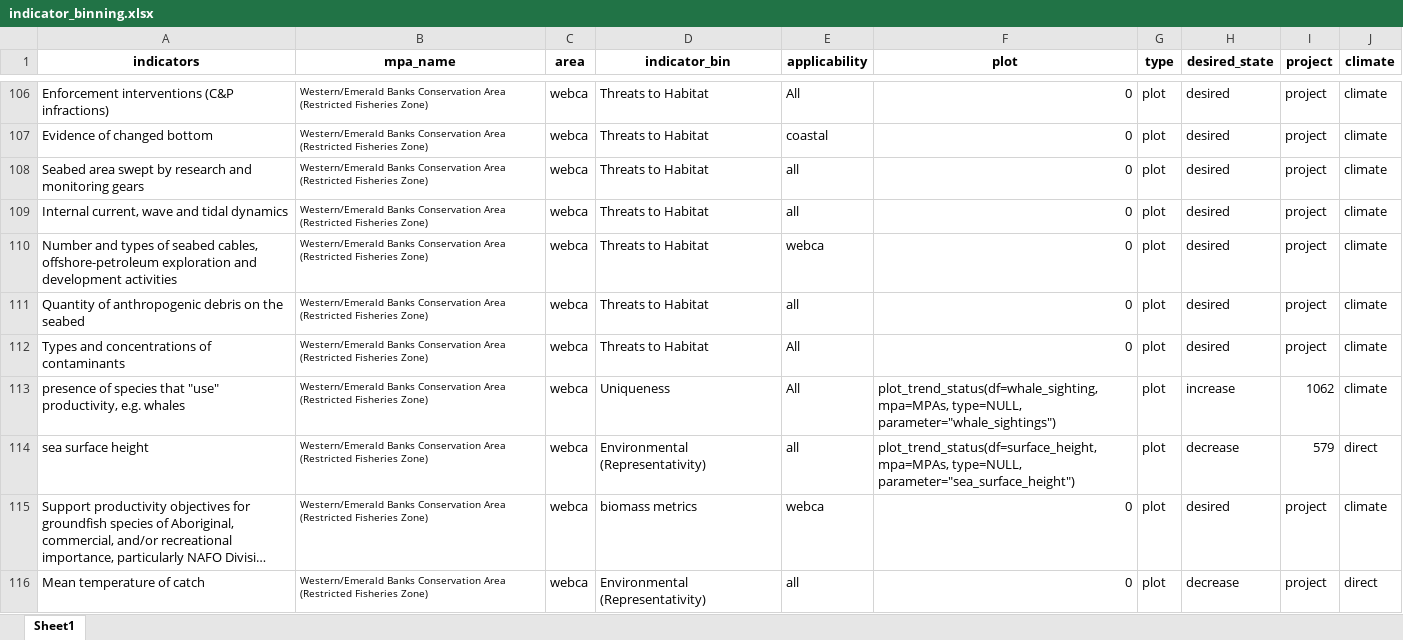
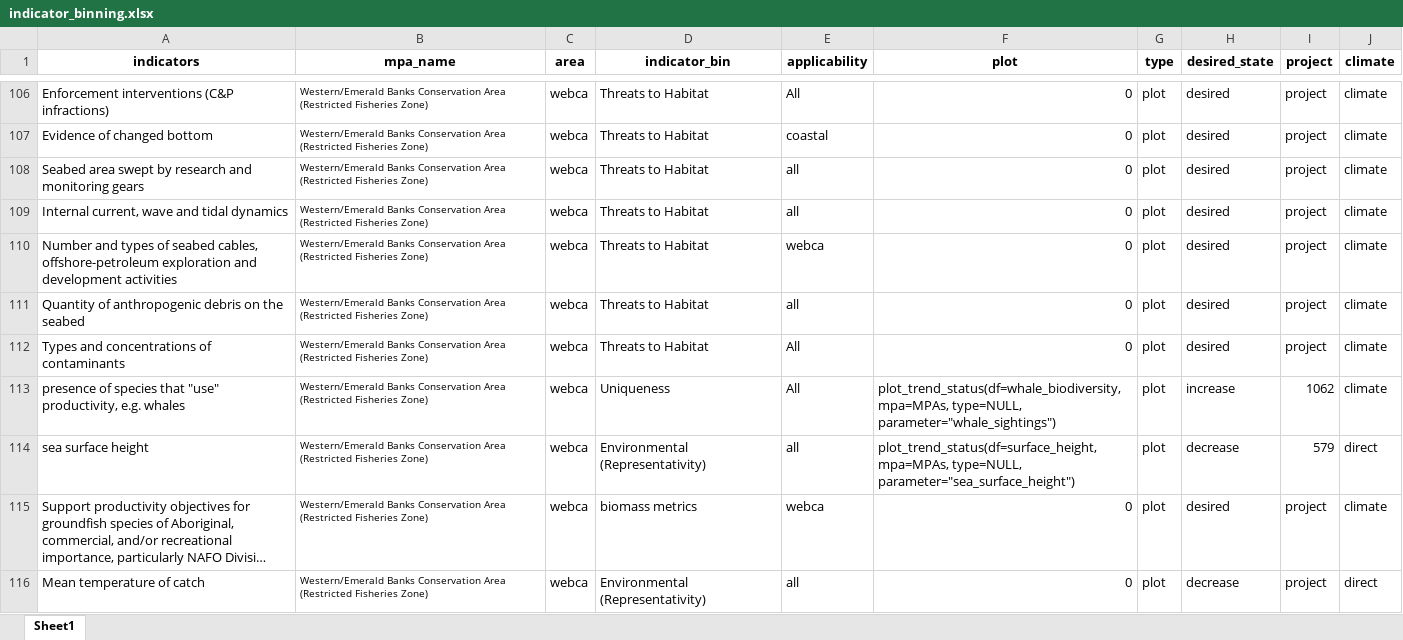
Before and after one commit to dfo-mar-mpas/MarConsNetAnalysis, an Excel workbook: data/indicator_binning.xlsx, sheet Sheet1, drawn as a sheet; only a part is shown, gaps mark what is left out; long unchanged cells end in …; values as stored, in another font and other column widths than the file's, no borders; the diff names each change by its address in the sheet, - before the commit and + after, or states it on an @@ line.

Commit message:
whale bio + fix uu

```diff
--- a/data/indicator_binning.xlsx (sheet Sheet1)
+++ b/data/indicator_binning.xlsx (sheet Sheet1)
-F113 (plot): plot_trend_status(df=whale_sighting, mpa=MPAs, type=NULL,…
+F113 (plot): plot_trend_status(df=whale_biodiversity, mpa=MPAs, type=NULL,…
```
Also changed, not shown: 7 other files.
